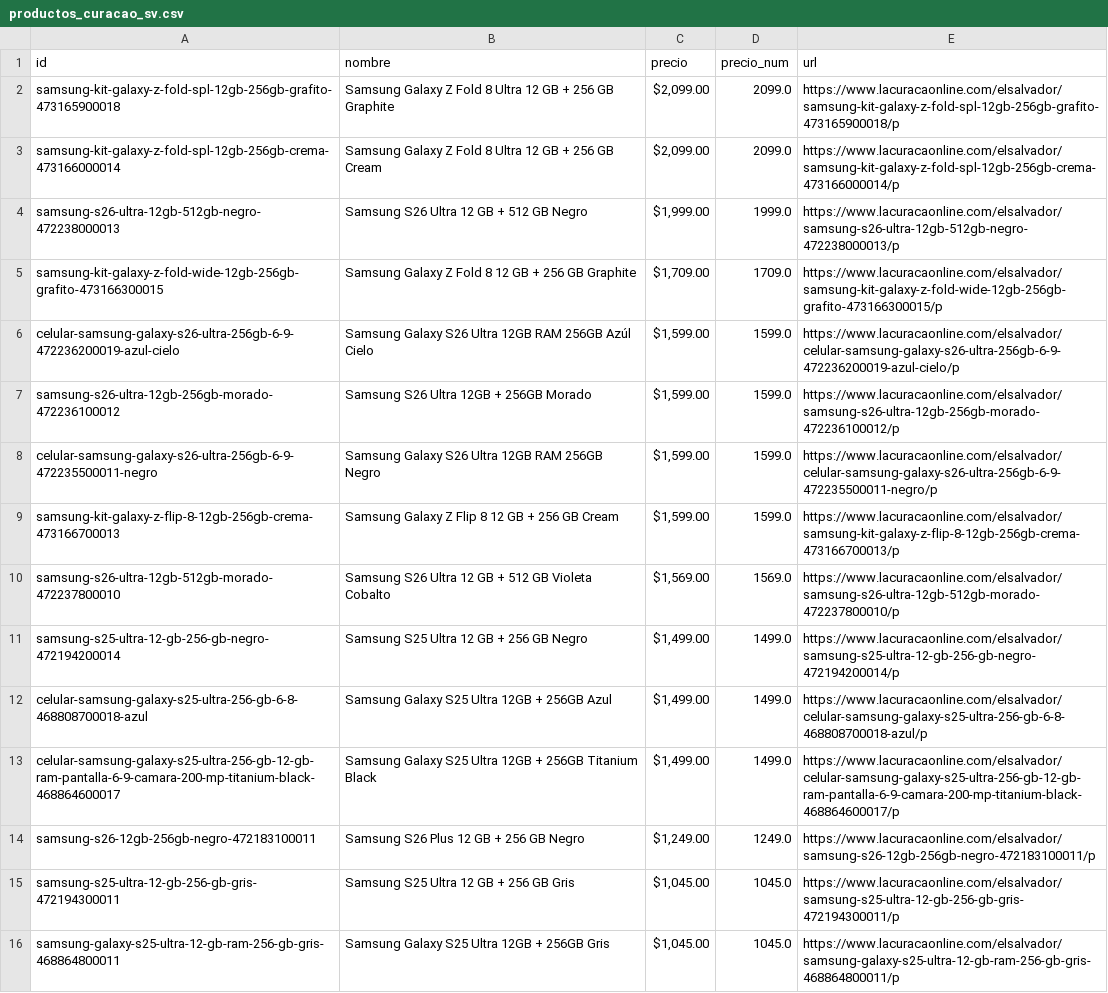
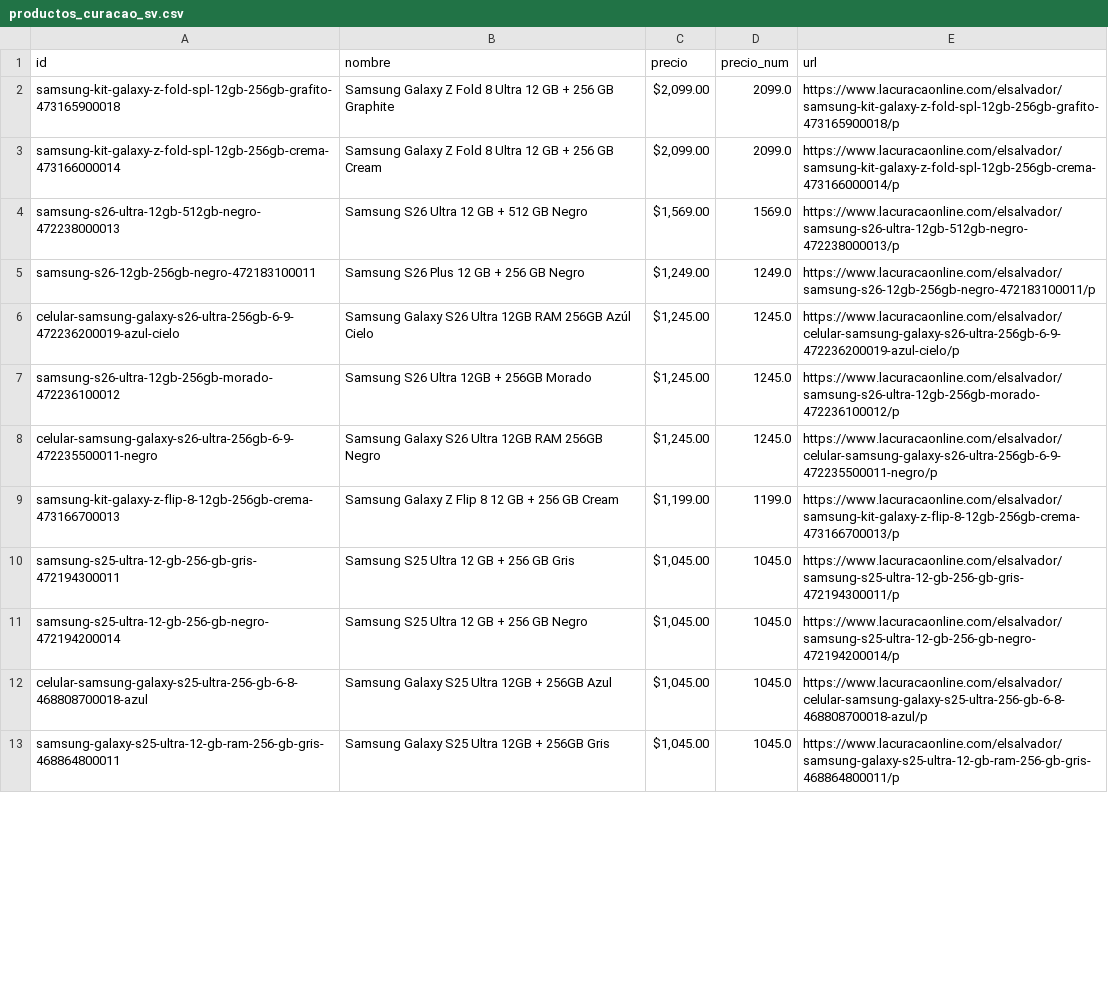
Before and after one commit to goldenboy1496/reporte-precios, a CSV file: data/productos_curacao_sv.csv, drawn as a sheet; only a part is shown; the diff covers the shown part only.

```diff
--- a/data/productos_curacao_sv.csv
+++ b/data/productos_curacao_sv.csv
@@ -3,14 +3,11 @@ samsung-kit-galaxy-z-fold-spl-12gb-256gb-grafito-473165900018,Samsung Galaxy Z F
 samsung-kit-galaxy-z-fold-spl-12gb-256gb-crema-473166000014,Samsung Galaxy Z Fold 8 Ultra 12 GB + 256 GB Cream,"$2,099.00",2099.0,https://www.lacuracaonline.com/elsalvador/samsung-kit-galaxy-z-fold-spl-12gb-256gb-crema-473166000014/p
-samsung-s26-ultra-12gb-512gb-negro-472238000013,Samsung S26 Ultra 12 GB + 512 GB Negro,"$1,999.00",1999.0,https://www.lacuracaonline.com/elsalvador/samsung-s26-ultra-12gb-512gb-negro-472238000013/p
-samsung-kit-galaxy-z-fold-wide-12gb-256gb-grafito-473166300015,Samsung Galaxy Z Fold 8 12 GB + 256 GB Graphite,"$1,709.00",1709.0,https://www.lacuracaonline.com/elsalvador/samsung-kit-galaxy-z-fold-wide-12gb-256gb-grafito-473166300015/p
-celular-samsung-galaxy-s26-ultra-256gb-6-9-472236200019-azul-cielo,Samsung Galaxy S26 Ultra 12GB RAM 256GB Azúl Cielo,"$1,599.00",1599.0,https://www.lacuracaonline.com/elsalvador/celular-samsung-galaxy-s26-ultra-256gb-6-9-472236200019-azul-cielo/p
-samsung-s26-ultra-12gb-256gb-morado-472236100012,Samsung S26 Ultra 12GB + 256GB Morado,"$1,599.00",1599.0,https://www.lacuracaonline.com/elsalvador/samsung-s26-ultra-12gb-256gb-morado-472236100012/p
-celular-samsung-galaxy-s26-ultra-256gb-6-9-472235500011-negro,Samsung Galaxy S26 Ultra 12GB RAM 256GB Negro,"$1,599.00",1599.0,https://www.lacuracaonline.com/elsalvador/celular-samsung-galaxy-s26-ultra-256gb-6-9-472235500011-negro/p
-samsung-kit-galaxy-z-flip-8-12gb-256gb-crema-473166700013,Samsung Galaxy Z Flip 8 12 GB + 256 GB Cream,"$1,599.00",1599.0,https://www.lacuracaonline.com/elsalvador/samsung-kit-galaxy-z-flip-8-12gb-256gb-crema-473166700013/p
-samsung-s26-ultra-12gb-512gb-morado-472237800010,Samsung S26 Ultra 12 GB + 512 GB Violeta Cobalto,"$1,569.00",1569.0,https://www.lacuracaonline.com/elsalvador/samsung-s26-ultra-12gb-512gb-morado-472237800010/p
-samsung-s25-ultra-12-gb-256-gb-negro-472194200014,Samsung S25 Ultra 12 GB + 256 GB Negro,"$1,499.00",1499.0,https://www.lacuracaonline.com/elsalvador/samsung-s25-ultra-12-gb-256-gb-negro-472194200014/p
-celular-samsung-galaxy-s25-ultra-256-gb-6-8-468808700018-azul,Samsung Galaxy S25 Ultra 12GB + 256GB Azul,"$1,499.00",1499.0,https://www.lacuracaonline.com/elsalvador/celular-samsung-galaxy-s25-ultra-256-gb-6-8-468808700018-azul/p
-celular-samsung-galaxy-s25-ultra-256-gb-12-gb-ram-pantalla-6-9-camara-200-mp-titanium-black-468864600017,Samsung Galaxy S25 Ultra 12GB + 256GB Titanium Black,"$1,499.00",1499.0,https://www.lacuracaonline.com/elsalvador/celular-samsung-galaxy-s25-ultra-256-gb-12-gb-ram-pantalla-6-9-camara-200-mp-titanium-black-468864600017/p
+samsung-s26-ultra-12gb-512gb-negro-472238000013,Samsung S26 Ultra 12 GB + 512 GB Negro,"$1,569.00",1569.0,https://www.lacuracaonline.com/elsalvador/samsung-s26-ultra-12gb-512gb-negro-472238000013/p
 samsung-s26-12gb-256gb-negro-472183100011,Samsung S26 Plus 12 GB + 256 GB Negro,"$1,249.00",1249.0,https://www.lacuracaonline.com/elsalvador/samsung-s26-12gb-256gb-negro-472183100011/p
+celular-samsung-galaxy-s26-ultra-256gb-6-9-472236200019-azul-cielo,Samsung Galaxy S26 Ultra 12GB RAM 256GB Azúl Cielo,"$1,245.00",1245.0,https://www.lacuracaonline.com/elsalvador/celular-samsung-galaxy-s26-ultra-256gb-6-9-472236200019-azul-cielo/p
+samsung-s26-ultra-12gb-256gb-morado-472236100012,Samsung S26 Ultra 12GB + 256GB Morado,"$1,245.00",1245.0,https://www.lacuracaonline.com/elsalvador/samsung-s26-ultra-12gb-256gb-morado-472236100012/p
+celular-samsung-galaxy-s26-ultra-256gb-6-9-472235500011-negro,Samsung Galaxy S26 Ultra 12GB RAM 256GB Negro,"$1,245.00",1245.0,https://www.lacuracaonline.com/elsalvador/celular-samsung-galaxy-s26-ultra-256gb-6-9-472235500011-negro/p
+samsung-kit-galaxy-z-flip-8-12gb-256gb-crema-473166700013,Samsung Galaxy Z Flip 8 12 GB + 256 GB Cream,"$1,199.00",1199.0,https://www.lacuracaonline.com/elsalvador/samsung-kit-galaxy-z-flip-8-12gb-256gb-crema-473166700013/p
 samsung-s25-ultra-12-gb-256-gb-gris-472194300011,Samsung S25 Ultra 12 GB + 256 GB Gris,"$1,045.00",1045.0,https://www.lacuracaonline.com/elsalvador/samsung-s25-ultra-12-gb-256-gb-gris-472194300011/p
+samsung-s25-ultra-12-gb-256-gb-negro-472194200014,Samsung S25 Ultra 12 GB + 256 GB Negro,"$1,045.00",1045.0,https://www.lacuracaonline.com/elsalvador/samsung-s25-ultra-12-gb-256-gb-negro-472194200014/p
+celular-samsung-galaxy-s25-ultra-256-gb-6-8-468808700018-azul,Samsung Galaxy S25 Ultra 12GB + 256GB Azul,"$1,045.00",1045.0,https://www.lacuracaonline.com/elsalvador/celular-samsung-galaxy-s25-ultra-256-gb-6-8-468808700018-azul/p
 samsung-galaxy-s25-ultra-12-gb-ram-256-gb-gris-468864800011,Samsung Galaxy S25 Ultra 12GB + 256GB Gris,"$1,045.00",1045.0,https://www.lacuracaonline.com/elsalvador/samsung-galaxy-s25-ultra-12-gb-ram-256-gb-gris-468864800011/p
```
Also changed, not shown: 7 added rows, 6 removed rows and 22 edited cells elsewhere in this file, data/historico_cambios.csv, data/productos_prado.csv, 19 other files.
